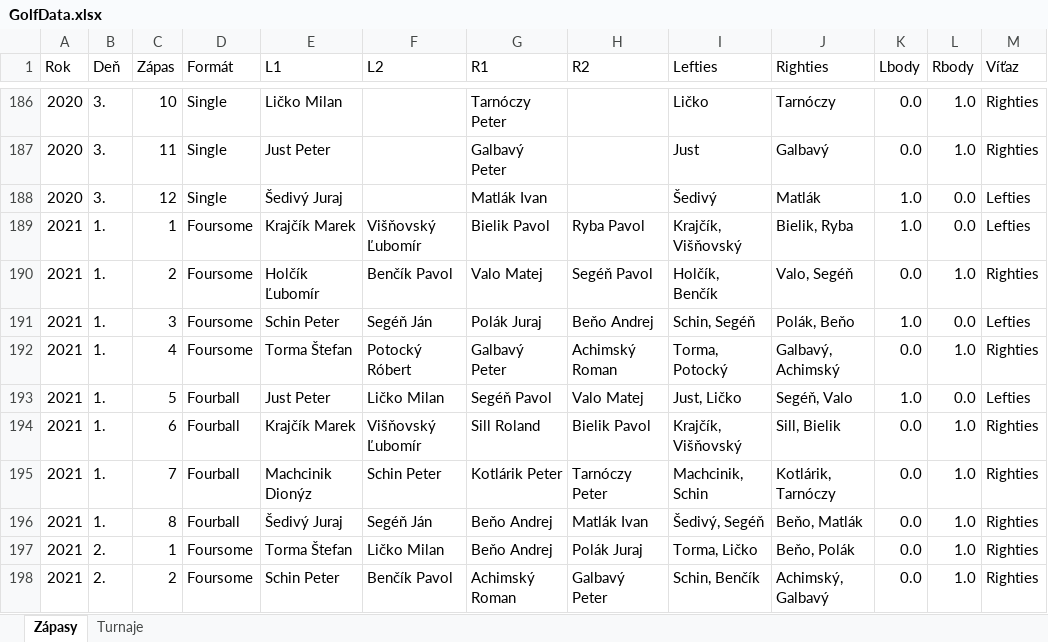
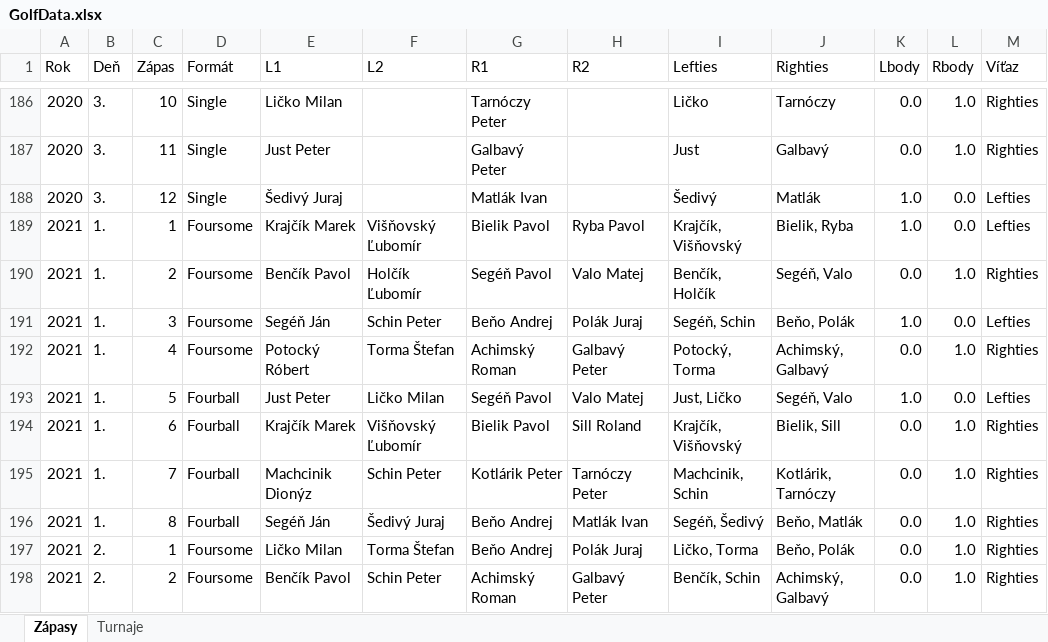
Before and after one commit to Jasen77/lefties-righties, an Excel workbook: GolfData.xlsx, sheet Zápasy, drawn as a sheet; only a part is shown, gaps mark what is left out; values as stored, in another font and other column widths than the file's, no cell formats; charts and pictures and conditional formats not drawn; the diff covers the shown part only; the diff names each change by its address in the sheet, - before the commit and + after, or states it on an @@ line.

```diff
--- a/GolfData.xlsx (sheet Zápasy)
+++ b/GolfData.xlsx (sheet Zápasy)
-E190 (L1): Holčík Ľubomír
+E190 (L1): Benčík Pavol
-F190 (L2): Benčík Pavol
+F190 (L2): Holčík Ľubomír
-G190 (R1): Valo Matej
+G190 (R1): Segéň Pavol
-H190 (R2): Segéň Pavol
+H190 (R2): Valo Matej
-I190 (Lefties): Holčík, Benčík
+I190 (Lefties): Benčík, Holčík
-J190 (Righties): Valo, Segéň
+J190 (Righties): Segéň, Valo
-E191 (L1): Schin Peter
+E191 (L1): Segéň Ján
-F191 (L2): Segéň Ján
+F191 (L2): Schin Peter
-G191 (R1): Polák Juraj
+G191 (R1): Beňo Andrej
-H191 (R2): Beňo Andrej
+H191 (R2): Polák Juraj
-I191 (Lefties): Schin, Segéň
+I191 (Lefties): Segéň, Schin
-J191 (Righties): Polák, Beňo
+J191 (Righties): Beňo, Polák
-E192 (L1): Torma Štefan
+E192 (L1): Potocký Róbert
-F192 (L2): Potocký Róbert
+F192 (L2): Torma Štefan
-G192 (R1): Galbavý Peter
+G192 (R1): Achimský Roman
-H192 (R2): Achimský Roman
+H192 (R2): Galbavý Peter
-I192 (Lefties): Torma, Potocký
+I192 (Lefties): Potocký, Torma
-J192 (Righties): Galbavý, Achimský
+J192 (Righties): Achimský, Galbavý
-G194 (R1): Sill Roland
+G194 (R1): Bielik Pavol
-H194 (R2): Bielik Pavol
+H194 (R2): Sill Roland
-J194 (Righties): Sill, Bielik
+J194 (Righties): Bielik, Sill
-E196 (L1): Šedivý Juraj
+E196 (L1): Segéň Ján
-F196 (L2): Segéň Ján
+F196 (L2): Šedivý Juraj
-I196 (Lefties): Šedivý, Segéň
+I196 (Lefties): Segéň, Šedivý
-E197 (L1): Torma Štefan
+E197 (L1): Ličko Milan
-F197 (L2): Ličko Milan
+F197 (L2): Torma Štefan
-I197 (Lefties): Torma, Ličko
+I197 (Lefties): Ličko, Torma
-E198 (L1): Schin Peter
+E198 (L1): Benčík Pavol
-F198 (L2): Benčík Pavol
+F198 (L2): Schin Peter
-I198 (Lefties): Schin, Benčík
+I198 (Lefties): Benčík, Schin
```
Also changed, not shown: 516 edited cells elsewhere in this sheet, sheet Turnaje, cell formats, 2 other files.
